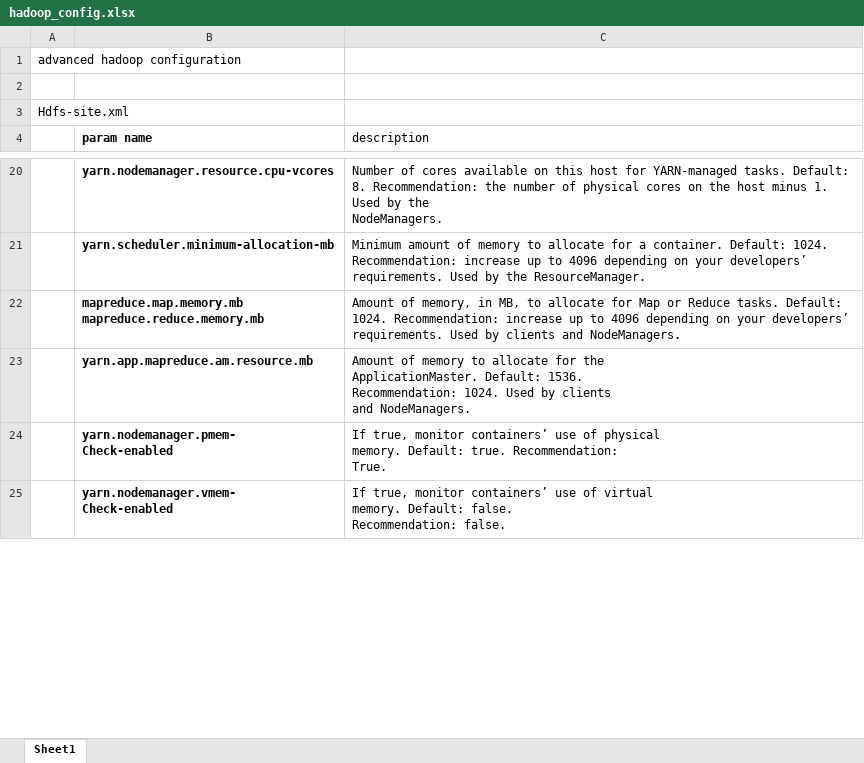
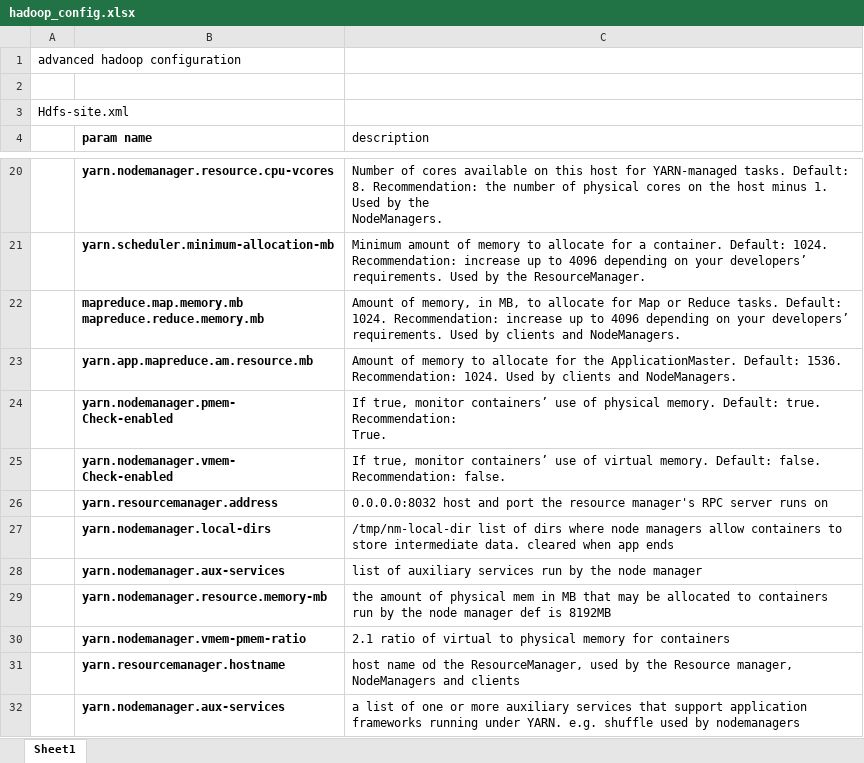
Before and after one commit to nhjiejan/hadoop_admin, an Excel workbook: hadoop_config.xlsx, sheet Sheet1, drawn as a sheet; only a part is shown, gaps mark what is left out; values as stored, in another font and other column widths than the file's, no borders; ↵ is a line break in a cell; the diff covers the shown part only; the diff names each change by its address in the sheet, - before the commit and + after, or states it on an @@ line.

Commit message:
excel update

```diff
--- a/hadoop_config.xlsx (sheet Sheet1)
+++ b/hadoop_config.xlsx (sheet Sheet1)
-C23 (description): …and NodeManagers.
+C23 (description): …and NodeManagers.
-C24 (description): …Recommendation: ↵ True.
+C24 (description): …Recommendation: ↵ True.
-C25 (description): …Recommendation: false.
+C25 (description): …Recommendation: false.
+row 26:  | yarn.resourcemanager.address | 0.0.0.0:8032 host and port the resource manager's RPC server runs on
+row 27:  | yarn.nodemanager.local-dirs | /tmp/nm-local-dir list of dirs where node managers allow containers to store intermediate data. cleared when app ends
+row 28:  | yarn.nodemanager.aux-services | list of auxiliary services run by the node manager
+row 29:  | yarn.nodemanager.resource.memory-mb | the amount of physical mem in MB that may be allocated to containers run by the node manager def is 8192MB
+row 30:  | yarn.nodemanager.vmem-pmem-ratio | 2.1 ratio of virtual to physical memory for containers
+row 31:  | yarn.resourcemanager.hostname | host name od the ResourceManager, used by the Resource manager, NodeManagers and clients
+row 32:  | yarn.nodemanager.aux-services | a list of one or more auxiliary services that support application frameworks running under YARN. e.g. shuffle used by nodemanagers
```
Also changed, not shown: 2 added rows, 13 edited cells and cell formats elsewhere in this sheet.
